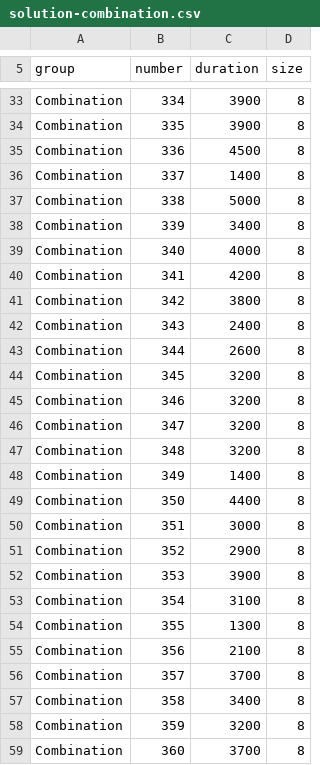
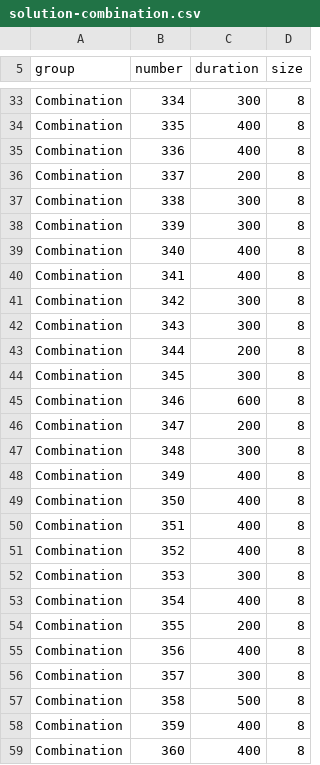
Before and after one commit to mellwax/P3, a CSV file: results/solution-combination.csv, drawn as a sheet; only a part is shown, gaps mark what is left out; the diff covers the shown part only; the diff names each change by its address in the sheet, - before the commit and + after, or states it on an @@ line.

```diff
--- a/results/solution-combination.csv
+++ b/results/solution-combination.csv
-C33 (duration): 3900
+C33 (duration): 300
-C34 (duration): 3900
+C34 (duration): 400
-C35 (duration): 4500
+C35 (duration): 400
-C36 (duration): 1400
+C36 (duration): 200
-C37 (duration): 5000
+C37 (duration): 300
-C38 (duration): 3400
+C38 (duration): 300
-C39 (duration): 4000
+C39 (duration): 400
-C40 (duration): 4200
+C40 (duration): 400
-C41 (duration): 3800
+C41 (duration): 300
-C42 (duration): 2400
+C42 (duration): 300
-C43 (duration): 2600
+C43 (duration): 200
-C44 (duration): 3200
+C44 (duration): 300
-C45 (duration): 3200
+C45 (duration): 600
-C46 (duration): 3200
+C46 (duration): 200
-C47 (duration): 3200
+C47 (duration): 300
-C48 (duration): 1400
+C48 (duration): 400
-C49 (duration): 4400
+C49 (duration): 400
-C50 (duration): 3000
+C50 (duration): 400
-C51 (duration): 2900
+C51 (duration): 400
-C52 (duration): 3900
+C52 (duration): 300
-C53 (duration): 3100
+C53 (duration): 400
-C54 (duration): 1300
+C54 (duration): 200
-C55 (duration): 2100
+C55 (duration): 400
-C56 (duration): 3700
+C56 (duration): 300
-C57 (duration): 3400
+C57 (duration): 500
-C58 (duration): 3200
+C58 (duration): 400
-C59 (duration): 3700
+C59 (duration): 400
```
Also changed, not shown: 135 edited cells elsewhere in this file, results/solution-abgabe.csv, results/solution-first.csv, 7 other files.
